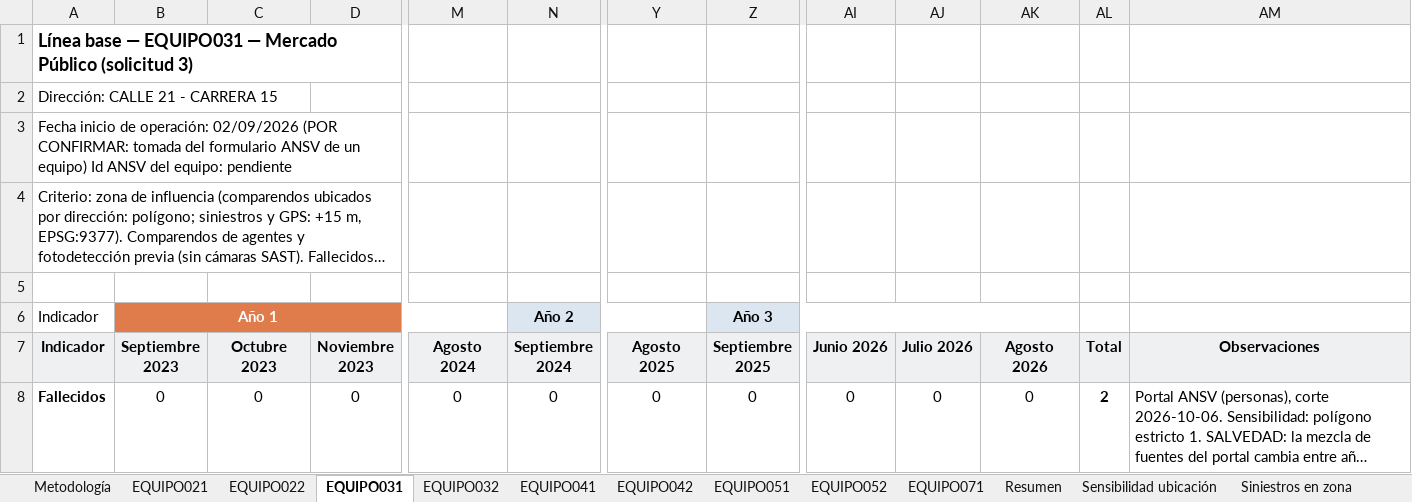
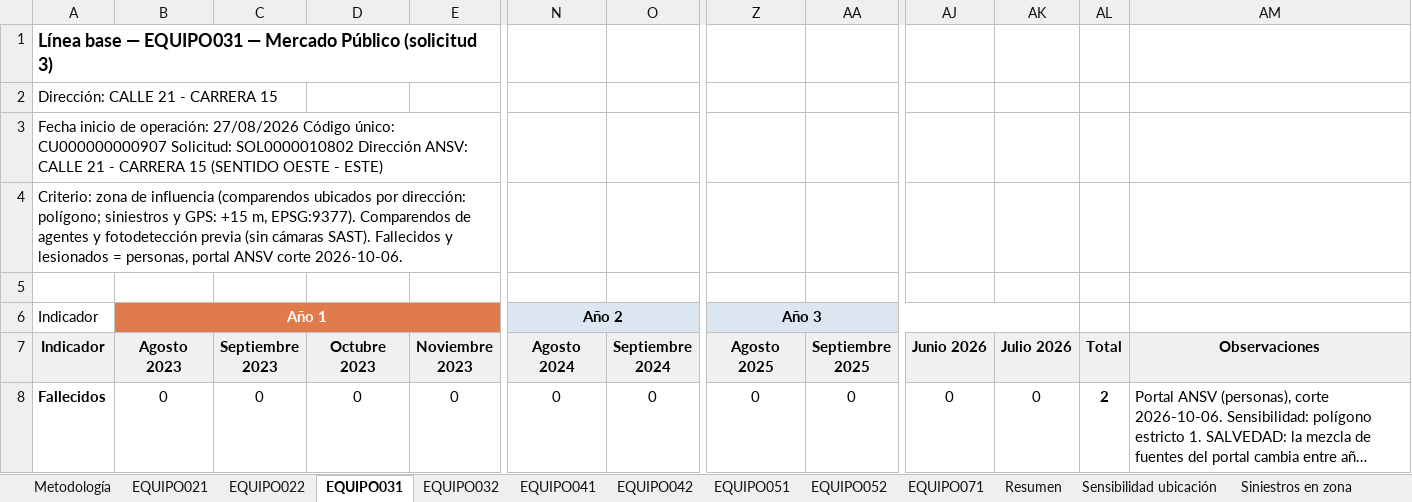
Before and after one commit to storreglosa/sast-valledupar, an Excel workbook: outputs/2026-10-04_sttv_linea-base-sast.xlsx, sheet EQUIPO031, drawn as a sheet; only a part is shown, gaps mark what is left out; long unchanged cells end in …; values as stored, in another font and other column widths than the file's, no borders; removed rows and columns are numbered as before the commit, all else as after; rows hold the shown columns only; the diff covers the shown part only; the diff names each change by its address in the sheet, - before the commit and + after, or states it on an @@ line.

```diff
--- a/outputs/2026-10-04_sttv_linea-base-sast.xlsx (sheet EQUIPO031)
+++ b/outputs/2026-10-04_sttv_linea-base-sast.xlsx (sheet EQUIPO031)
+column B (Agosto 2023), row 8: 0
-column AK (Agosto 2026), row 8: 0
-A3 (Indicador): …de operación: 02/09/2026 (POR CONFIRMAR: tomada del formulario ANSV de un equipo) Id ANSV del equipo: pendiente
+A3 (Indicador): …de operación: 27/08/2026 Código único: CU000000000907 Solicitud: SOL0000010802 Dirección ANSV: CALLE 21 - CARRERA 15 (SENTIDO OESTE - ESTE)
-row 6: Indicador | Año 1 |  |  |  | Año 2 |  | Año 3
+row 6: Indicador | Año 1 |  |  |  | Año 2 |  | Año 3
```
Also changed, not shown: 8 edited cells elsewhere in this sheet, sheet Resumen, sheet EQUIPO042, sheet EQUIPO041, sheet EQUIPO032, sheet Sensibilidad ubicación, sheet EQUIPO051, 11 more sheets, 28 other files.
